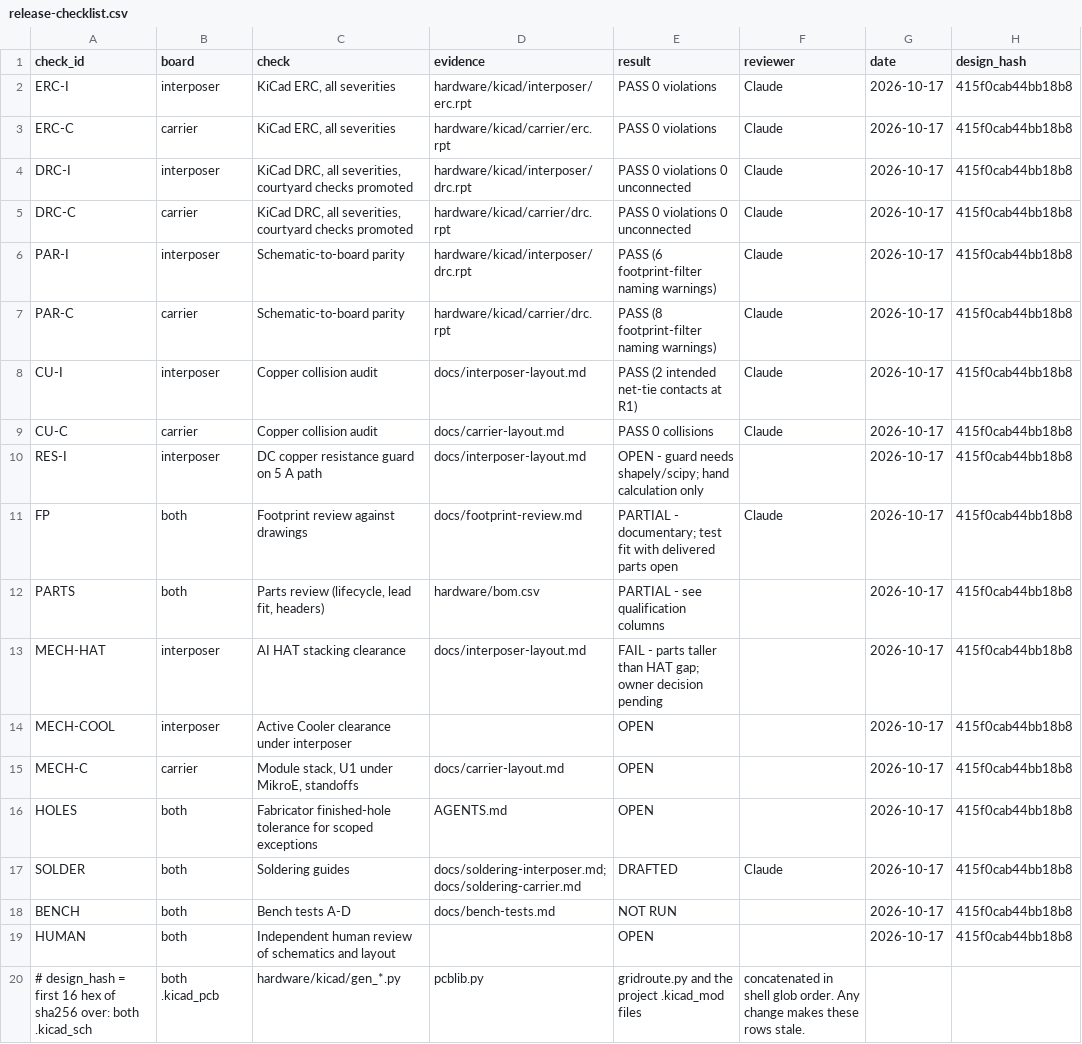
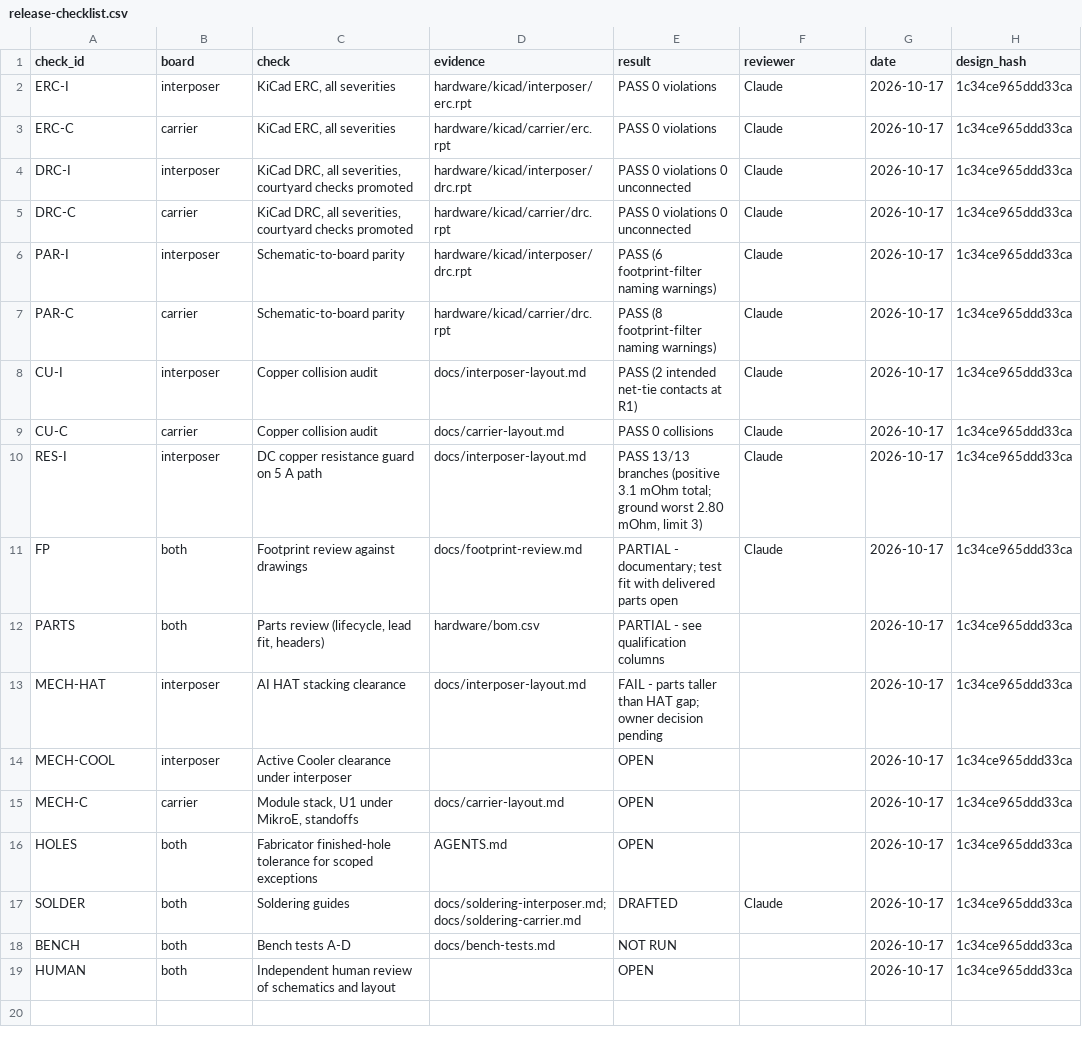
Before and after one commit to nherbaut/pico-power-sensor, a CSV file: hardware/release-checklist.csv, drawn as a sheet.

```diff
--- a/hardware/release-checklist.csv
+++ b/hardware/release-checklist.csv
@@ -1,20 +1,19 @@
 check_id,board,check,evidence,result,reviewer,date,design_hash
-ERC-I,interposer,"KiCad ERC, all severities",hardware/kicad/interposer/erc.rpt,PASS 0 violations,Claude,2026-10-17,415f0cab44bb18b8
-ERC-C,carrier,"KiCad ERC, all severities",hardware/kicad/carrier/erc.rpt,PASS 0 violations,Claude,2026-10-17,415f0cab44bb18b8
-DRC-I,interposer,"KiCad DRC, all severities, courtyard checks promoted",hardware/kicad/interposer/drc.rpt,PASS 0 violations 0 unconnected,Claude,2026-10-17,415f0cab44bb18b8
-DRC-C,carrier,"KiCad DRC, all severities, courtyard checks promoted",hardware/kicad/carrier/drc.rpt,PASS 0 violations 0 unconnected,Claude,2026-10-17,415f0cab44bb18b8
-PAR-I,interposer,Schematic-to-board parity,hardware/kicad/interposer/drc.rpt,PASS (6 footprint-filter naming warnings),Claude,2026-10-17,415f0cab44bb18b8
-PAR-C,carrier,Schematic-to-board parity,hardware/kicad/carrier/drc.rpt,PASS (8 footprint-filter naming warnings),Claude,2026-10-17,415f0cab44bb18b8
-CU-I,interposer,Copper collision audit,docs/interposer-layout.md,PASS (2 intended net-tie contacts at R1),Claude,2026-10-17,415f0cab44bb18b8
-CU-C,carrier,Copper collision audit,docs/carrier-layout.md,PASS 0 collisions,Claude,2026-10-17,415f0cab44bb18b8
-RES-I,interposer,DC copper resistance guard on 5 A path,docs/interposer-layout.md,OPEN - guard needs shapely/scipy; hand calculation only,,2026-10-17,415f0cab44bb18b8
-FP,both,Footprint review against drawings,docs/footprint-review.md,PARTIAL - documentary; test fit with delivered parts open,Claude,2026-10-17,415f0cab44bb18b8
-PARTS,both,"Parts review (lifecycle, lead fit, headers)",hardware/bom.csv,PARTIAL - see qualification columns,,2026-10-17,415f0cab44bb18b8
-MECH-HAT,interposer,AI HAT stacking clearance,docs/interposer-layout.md,FAIL - parts taller than HAT gap; owner decision pending,,2026-10-17,415f0cab44bb18b8
-MECH-COOL,interposer,Active Cooler clearance under interposer,,OPEN,,2026-10-17,415f0cab44bb18b8
-MECH-C,carrier,"Module stack, U1 under MikroE, standoffs",docs/carrier-layout.md,OPEN,,2026-10-17,415f0cab44bb18b8
-HOLES,both,Fabricator finished-hole tolerance for scoped exceptions,AGENTS.md,OPEN,,2026-10-17,415f0cab44bb18b8
-SOLDER,both,Soldering guides,docs/soldering-interposer.md; docs/soldering-carrier.md,DRAFTED,Claude,2026-10-17,415f0cab44bb18b8
-BENCH,both,Bench tests A-D,docs/bench-tests.md,NOT RUN,,2026-10-17,415f0cab44bb18b8
-HUMAN,both,Independent human review of schematics and layout,,OPEN,,2026-10-17,415f0cab44bb18b8
-# design_hash = first 16 hex of sha256 over: both .kicad_sch, both .kicad_pcb, hardware/kicad/gen_*.py, pcblib.py, gridroute.py and the project .kicad_mod files, concatenated in shell glob order. Any change makes these rows stale.
+ERC-I,interposer,"KiCad ERC, all severities",hardware/kicad/interposer/erc.rpt,PASS 0 violations,Claude,2026-10-17,1c34ce965ddd33ca
+ERC-C,carrier,"KiCad ERC, all severities",hardware/kicad/carrier/erc.rpt,PASS 0 violations,Claude,2026-10-17,1c34ce965ddd33ca
+DRC-I,interposer,"KiCad DRC, all severities, courtyard checks promoted",hardware/kicad/interposer/drc.rpt,PASS 0 violations 0 unconnected,Claude,2026-10-17,1c34ce965ddd33ca
+DRC-C,carrier,"KiCad DRC, all severities, courtyard checks promoted",hardware/kicad/carrier/drc.rpt,PASS 0 violations 0 unconnected,Claude,2026-10-17,1c34ce965ddd33ca
+PAR-I,interposer,Schematic-to-board parity,hardware/kicad/interposer/drc.rpt,PASS (6 footprint-filter naming warnings),Claude,2026-10-17,1c34ce965ddd33ca
+PAR-C,carrier,Schematic-to-board parity,hardware/kicad/carrier/drc.rpt,PASS (8 footprint-filter naming warnings),Claude,2026-10-17,1c34ce965ddd33ca
+CU-I,interposer,Copper collision audit,docs/interposer-layout.md,PASS (2 intended net-tie contacts at R1),Claude,2026-10-17,1c34ce965ddd33ca
+CU-C,carrier,Copper collision audit,docs/carrier-layout.md,PASS 0 collisions,Claude,2026-10-17,1c34ce965ddd33ca
+RES-I,interposer,DC copper resistance guard on 5 A path,docs/interposer-layout.md,"PASS 13/13 branches (positive 3.1 mOhm total; ground worst 2.80 mOhm, limit 3)",Claude,2026-10-17,1c34ce965ddd33ca
+FP,both,Footprint review against drawings,docs/footprint-review.md,PARTIAL - documentary; test fit with delivered parts open,Claude,2026-10-17,1c34ce965ddd33ca
+PARTS,both,"Parts review (lifecycle, lead fit, headers)",hardware/bom.csv,PARTIAL - see qualification columns,,2026-10-17,1c34ce965ddd33ca
+MECH-HAT,interposer,AI HAT stacking clearance,docs/interposer-layout.md,FAIL - parts taller than HAT gap; owner decision pending,,2026-10-17,1c34ce965ddd33ca
+MECH-COOL,interposer,Active Cooler clearance under interposer,,OPEN,,2026-10-17,1c34ce965ddd33ca
+MECH-C,carrier,"Module stack, U1 under MikroE, standoffs",docs/carrier-layout.md,OPEN,,2026-10-17,1c34ce965ddd33ca
+HOLES,both,Fabricator finished-hole tolerance for scoped exceptions,AGENTS.md,OPEN,,2026-10-17,1c34ce965ddd33ca
+SOLDER,both,Soldering guides,docs/soldering-interposer.md; docs/soldering-carrier.md,DRAFTED,Claude,2026-10-17,1c34ce965ddd33ca
+BENCH,both,Bench tests A-D,docs/bench-tests.md,NOT RUN,,2026-10-17,1c34ce965ddd33ca
+HUMAN,both,Independent human review of schematics and layout,,OPEN,,2026-10-17,1c34ce965ddd33ca
```
Also changed, not shown: 4 other files.
